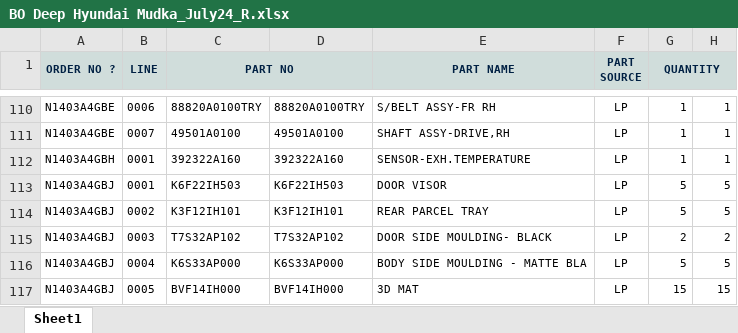
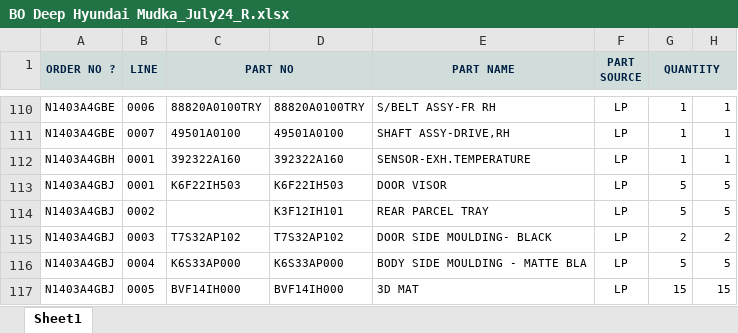
Before and after one commit to KirtiSindhwani-TheDeveloper/lead-time-backend, an Excel workbook: mapping-uploads/BO Deep Hyundai Mudka_July24_R.xlsx, sheet Sheet1, drawn as a sheet; only a part is shown, gaps mark what is left out; values as stored, in another font and other column widths than the file's, no borders; the diff names each change by its address in the sheet, - before the commit and + after, or states it on an @@ line.

```diff
--- a/mapping-uploads/BO Deep Hyundai Mudka_July24_R.xlsx (sheet Sheet1)
+++ b/mapping-uploads/BO Deep Hyundai Mudka_July24_R.xlsx (sheet Sheet1)
-C114 (PART NO): K3F12IH101
+C114 (PART NO): (empty)
```
Also changed, not shown: mapping-uploads/BO List.xlsx, 2 other files.
